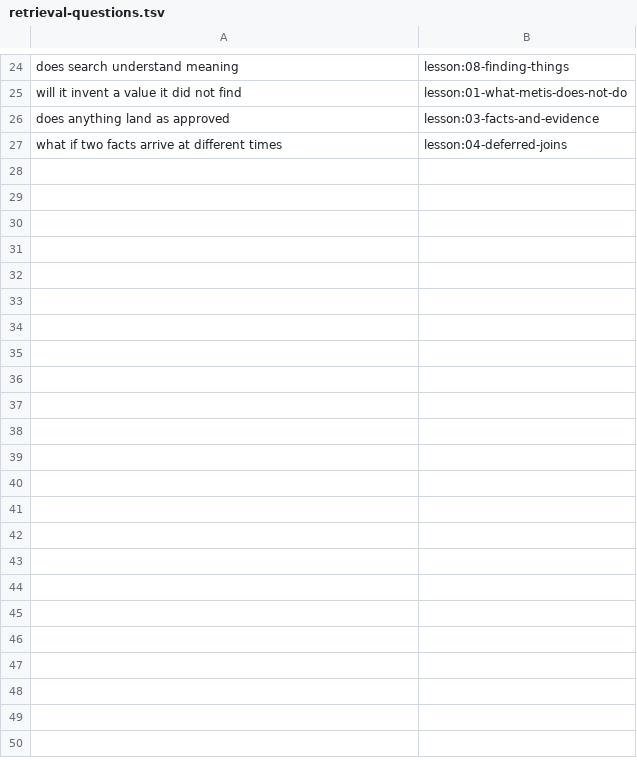
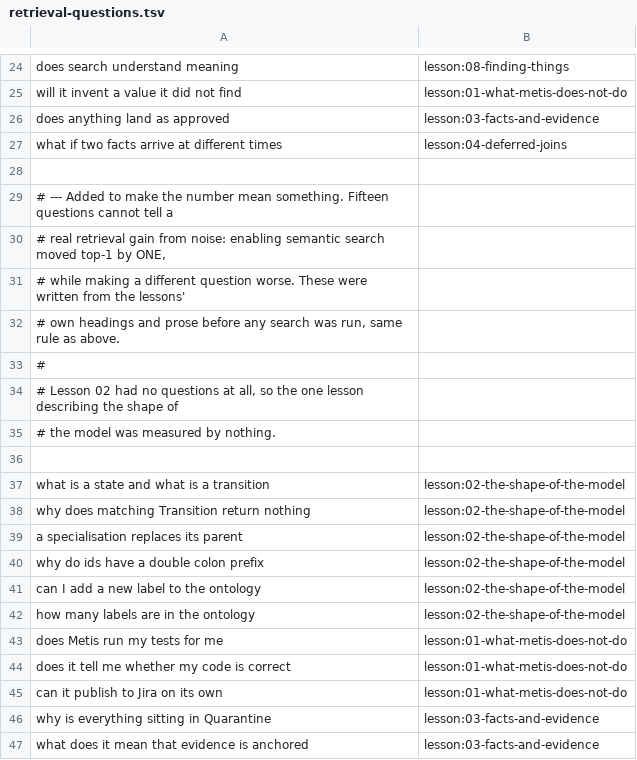
Before and after one commit to akeshmiri/metis, a TSV file: docs/academy/retrieval-questions.tsv, drawn as a sheet; only a part is shown, gaps mark what is left out; the diff covers the shown part only.

```diff
--- a/docs/academy/retrieval-questions.tsv
+++ b/docs/academy/retrieval-questions.tsv
@@ -27 +27,21 @@ does anything land as approved	lesson:03-facts-and-evidence
 what if two facts arrive at different times	lesson:04-deferred-joins
+
+# --- Added to make the number mean something. Fifteen questions cannot tell a
+# real retrieval gain from noise: enabling semantic search moved top-1 by ONE,
+# while making a different question worse. These were written from the lessons'
+# own headings and prose before any search was run, same rule as above.
+#
+# Lesson 02 had no questions at all, so the one lesson describing the shape of
+# the model was measured by nothing.
+
+what is a state and what is a transition	lesson:02-the-shape-of-the-model
+why does matching Transition return nothing	lesson:02-the-shape-of-the-model
+a specialisation replaces its parent	lesson:02-the-shape-of-the-model
+why do ids have a double colon prefix	lesson:02-the-shape-of-the-model
+can I add a new label to the ontology	lesson:02-the-shape-of-the-model
+how many labels are in the ontology	lesson:02-the-shape-of-the-model
+does Metis run my tests for me	lesson:01-what-metis-does-not-do
+does it tell me whether my code is correct	lesson:01-what-metis-does-not-do
+can it publish to Jira on its own	lesson:01-what-metis-does-not-do
+why is everything sitting in Quarantine	lesson:03-facts-and-evidence
+what does it mean that evidence is anchored	lesson:03-facts-and-evidence
```
Also changed, not shown: 10 added rows elsewhere in this file.
